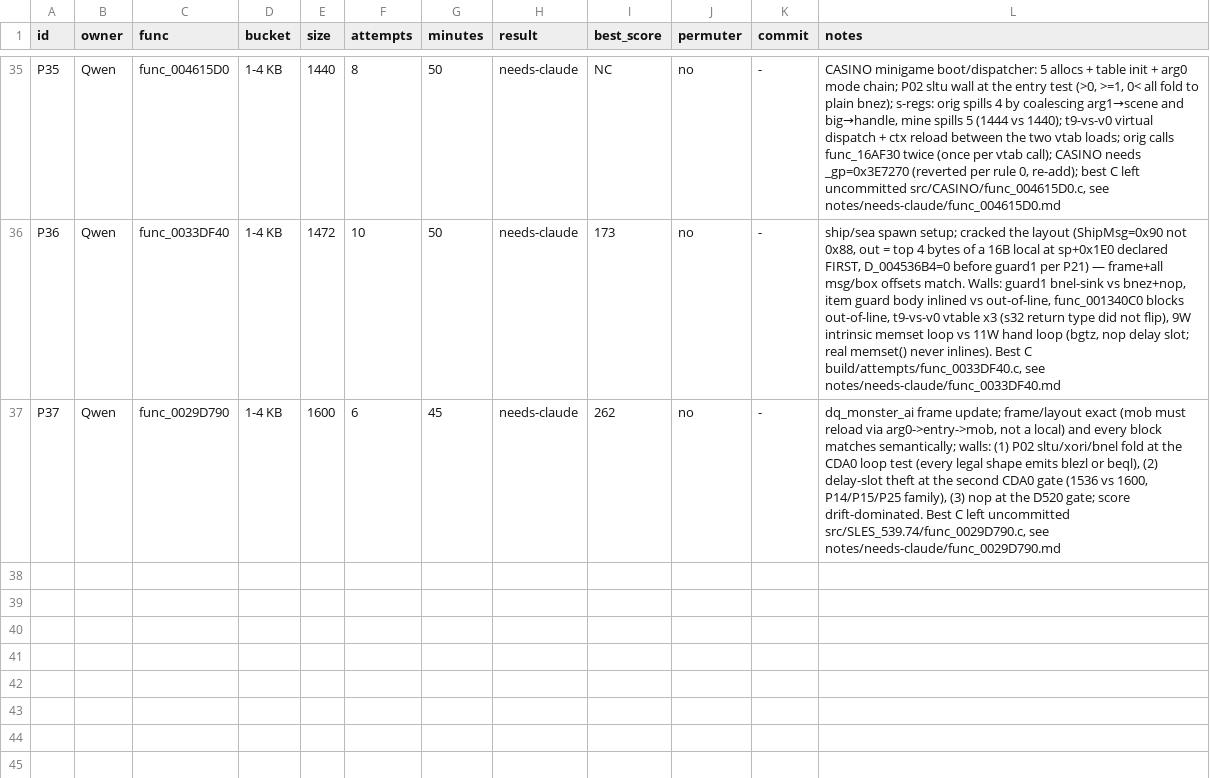
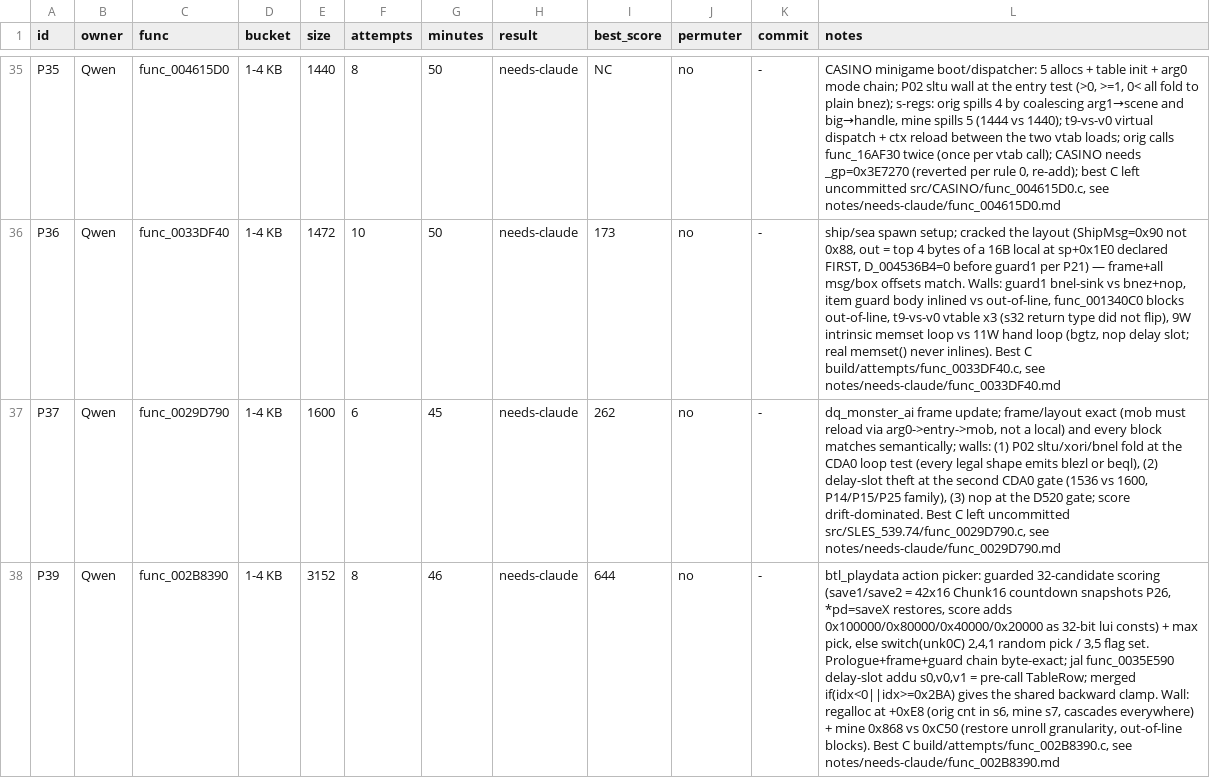
Before and after one commit to Yakuru-43/dq8-decomp, a TSV file: notes/pilot.tsv, drawn as a sheet; only a part is shown, gaps mark what is left out; the diff names each change by its address in the sheet, - before the commit and + after, or states it on an @@ line.

```diff
--- a/notes/pilot.tsv
+++ b/notes/pilot.tsv
+row 38: P39 | Qwen | func_002B8390 | 1-4 KB | 3152 | 8 | 46 | needs-claude | 644 | no | - | btl_playdata action picker: guarded 32-candidate scoring (save1/save2 = 42x16 Chunk16 countdown snapshots P26, *pd=saveX restores, score adds 0x100000/0x80000/0x40000/0x20000 as 32-bit lui consts) + max pick, else switch(unk0C) 2,4,1 random pick / 3,5 flag set. Prologue+frame+guard chain byte-exact; jal func_0035E590 delay-slot addu s0,v0,v1 = pre-call TableRow; merged if(idx<0||idx>=0x2BA) gives the shared backward clamp. Wall: regalloc at +0xE8 (orig cnt in s6, mine s7, cascades everywhere) + mine 0x868 vs 0xC50 (restore unroll granularity, out-of-line blocks). Best C build/attempts/func_002B8390.c, see notes/needs-claude/func_002B8390.md
```
Also changed, not shown: 2 other files.
